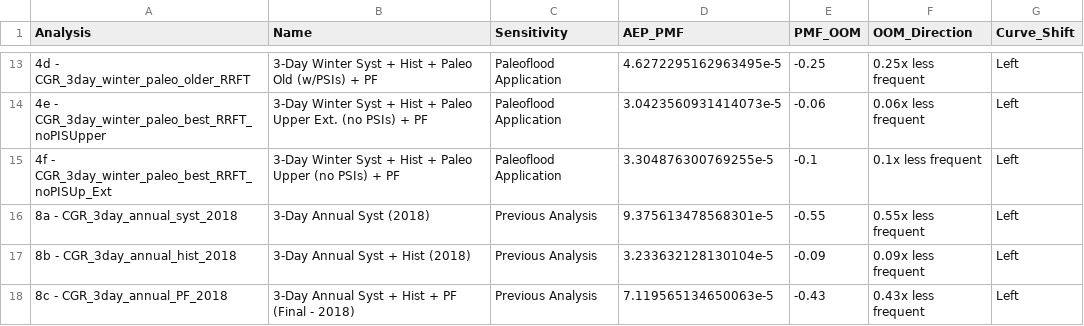
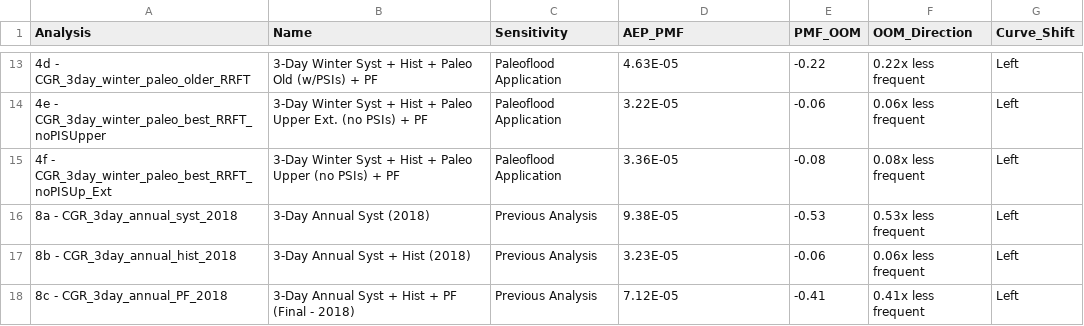
Before and after one commit to danmcgraw94/willamette-loading, a CSV file: outputs/VFC_Sensitivity/PMF_Order_of_Mag.csv, drawn as a sheet; only a part is shown, gaps mark what is left out; the diff covers the shown part only.

```diff
--- a/outputs/VFC_Sensitivity/PMF_Order_of_Mag.csv
+++ b/outputs/VFC_Sensitivity/PMF_Order_of_Mag.csv
@@ -13,6 +13,6 @@ Analysis,Name,Sensitivity,AEP_PMF,PMF_OOM,OOM_Direction,Curve_Shift
-4d - CGR_3day_winter_paleo_older_RRFT,3-Day Winter Syst + Hist + Paleo Old (w/PSIs) + PF,Paleoflood Application,4.6272295162963495e-5,-0.25,0.25x less frequent,Left
-4e - CGR_3day_winter_paleo_best_RRFT_noPISUpper,3-Day Winter Syst + Hist + Paleo Upper Ext. (no PSIs) + PF,Paleoflood Application,3.0423560931414073e-5,-0.06,0.06x less frequent,Left
-4f - CGR_3day_winter_paleo_best_RRFT_noPISUp_Ext,3-Day Winter Syst + Hist + Paleo Upper (no PSIs) + PF,Paleoflood Application,3.304876300769255e-5,-0.1,0.1x less frequent,Left
-8a - CGR_3day_annual_syst_2018,3-Day Annual Syst (2018),Previous Analysis,9.375613478568301e-5,-0.55,0.55x less frequent,Left
-8b - CGR_3day_annual_hist_2018,3-Day Annual Syst + Hist (2018),Previous Analysis,3.233632128130104e-5,-0.09,0.09x less frequent,Left
-8c - CGR_3day_annual_PF_2018,3-Day Annual Syst + Hist + PF (Final - 2018),Previous Analysis,7.119565134650063e-5,-0.43,0.43x less frequent,Left
+4d - CGR_3day_winter_paleo_older_RRFT,3-Day Winter Syst + Hist + Paleo Old (w/PSIs) + PF,Paleoflood Application,4.63E-05,-0.22,0.22x less frequent,Left
+4e - CGR_3day_winter_paleo_best_RRFT_noPISUpper,3-Day Winter Syst + Hist + Paleo Upper Ext. (no PSIs) + PF,Paleoflood Application,3.22E-05,-0.06,0.06x less frequent,Left
+4f - CGR_3day_winter_paleo_best_RRFT_noPISUp_Ext,3-Day Winter Syst + Hist + Paleo Upper (no PSIs) + PF,Paleoflood Application,3.36E-05,-0.08,0.08x less frequent,Left
+8a - CGR_3day_annual_syst_2018,3-Day Annual Syst (2018),Previous Analysis,9.38E-05,-0.53,0.53x less frequent,Left
+8b - CGR_3day_annual_hist_2018,3-Day Annual Syst + Hist (2018),Previous Analysis,3.23E-05,-0.06,0.06x less frequent,Left
+8c - CGR_3day_annual_PF_2018,3-Day Annual Syst + Hist + PF (Final - 2018),Previous Analysis,7.12E-05,-0.41,0.41x less frequent,Left
```
Also changed, not shown: 31 edited cells elsewhere in this file, data/Cougar/BestFit/Sensitivity/BF_Sensitivities.csv, data/Cougar/BestFit/Sensitivity/BF_analysis_summary.csv, 19 other files.
